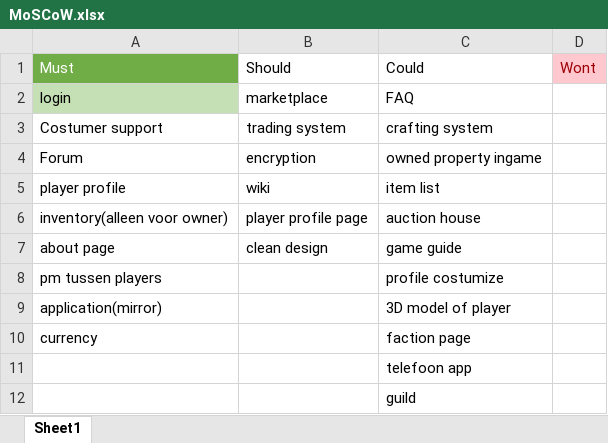
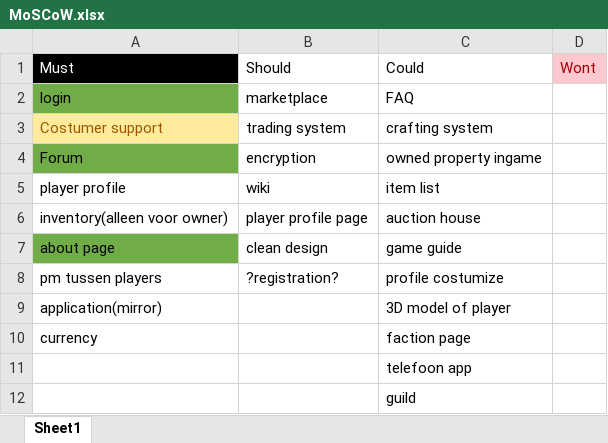
Before and after one commit to OfficialRaiiZeR/Proftaak-biocodegaming-web, an Excel workbook: documents/MoSCoW.xlsx, sheet Sheet1, drawn as a sheet; values as stored, in another font and other column widths than the file's, no borders; table styles not drawn; the diff names each change by its address in the sheet, - before the commit and + after, or states it on an @@ line.

Commit message:
updated documents and added support form

```diff
--- a/documents/MoSCoW.xlsx (sheet Sheet1)
+++ b/documents/MoSCoW.xlsx (sheet Sheet1)
-A1 fill: #70AD47
+A1 fill: #000000
-A2 fill: #C5E0B4
+A2 fill: #70AD47
@@ A3 fill: none → #FFEB9C, text colour: black → #9C5700 @@
-A4 fill: none
+A4 fill: #70AD47
-A7 fill: none
+A7 fill: #70AD47
-B8: (empty)
+B8: ?registration?
```
Also changed, not shown: 1 other file.
